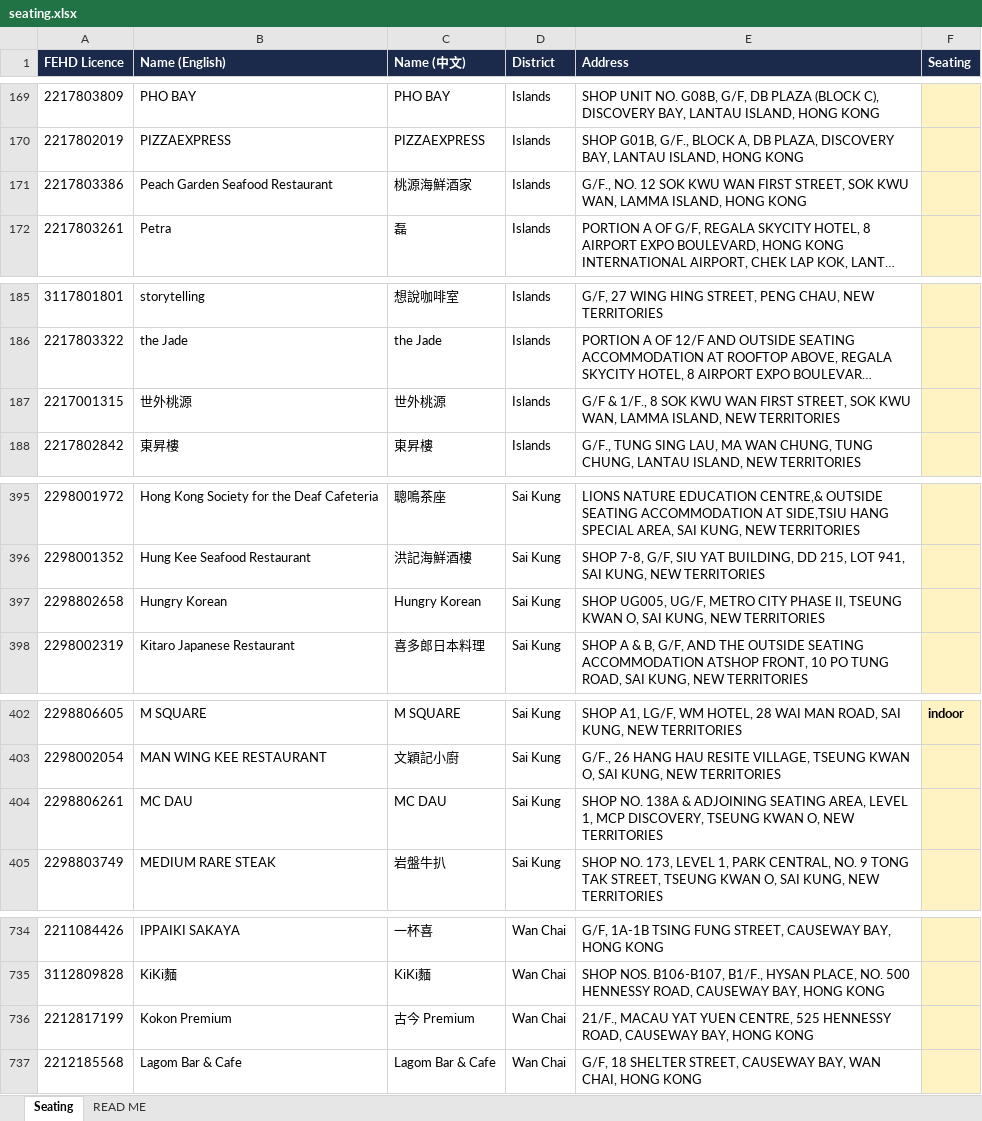
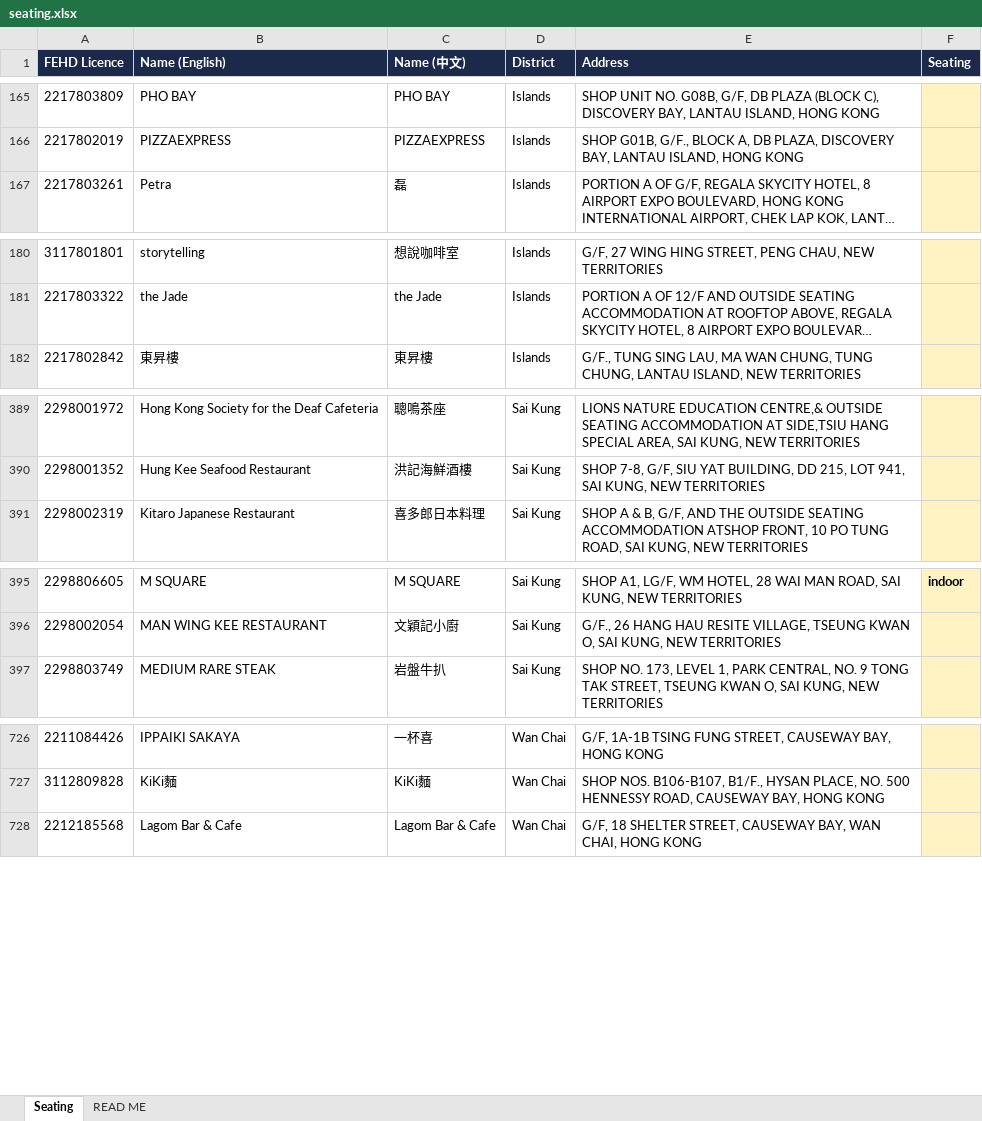
Before and after one commit to markeyhk/paws-plates-data, an Excel workbook: seating.xlsx, sheet Seating, drawn as a sheet; only a part is shown, gaps mark what is left out; long unchanged cells end in …; values as stored, in another font and other column widths than the file's, no borders; removed rows and columns are numbered as before the commit, all else as after; the diff covers the shown part only; the diff names each change by its address in the sheet, - before the commit and + after, or states it on an @@ line.

```diff
--- a/seating.xlsx (sheet Seating)
+++ b/seating.xlsx (sheet Seating)
-row 171: 2217803386 | Peach Garden Seafood Restaurant | 桃源海鮮酒家 | Islands | G/F., NO. 12 SOK KWU WAN FIRST STREET, SOK KWU WAN, LAMMA ISLAND, HONG KONG
-row 187: 2217001315 | 世外桃源 | 世外桃源 | Islands | G/F & 1/F., 8 SOK KWU WAN FIRST STREET, SOK KWU WAN, LAMMA ISLAND, NEW TERRITORIES
-row 397: 2298802658 | Hungry Korean | Hungry Korean | Sai Kung | SHOP UG005, UG/F, METRO CITY PHASE II, TSEUNG KWAN O, SAI KUNG, NEW TERRITORIES
-row 404: 2298806261 | MC DAU | MC DAU | Sai Kung | SHOP NO. 138A & ADJOINING SEATING AREA, LEVEL 1, MCP DISCOVERY, TSEUNG KWAN O, NEW TERRITORIES
-row 736: 2212817199 | Kokon Premium | 古今 Premium | Wan Chai | 21/F., MACAU YAT YUEN CENTRE, 525 HENNESSY ROAD, CAUSEWAY BAY, HONG KONG
```
Also changed, not shown: 3 added rows and 5 removed rows elsewhere in this sheet.
